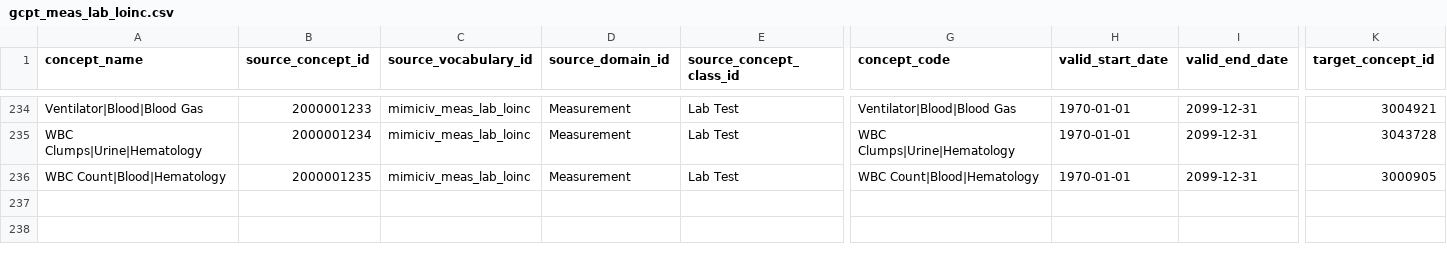
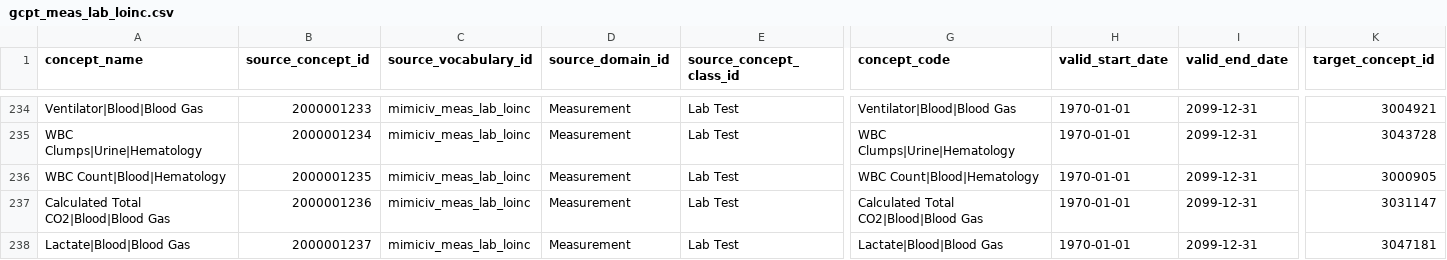
Before and after one commit to OHDSI/MIMIC, a CSV file: custom_mapping_csv/gcpt_meas_lab_loinc.csv, drawn as a sheet; only a part is shown, gaps mark what is left out; rows hold the shown columns only; the diff names each change by its address in the sheet, - before the commit and + after, or states it on an @@ line.

```diff
--- a/custom_mapping_csv/gcpt_meas_lab_loinc.csv
+++ b/custom_mapping_csv/gcpt_meas_lab_loinc.csv
+row 237: Calculated Total CO2|Blood|Blood Gas | 2000001236 | mimiciv_meas_lab_loinc | Measurement | Lab Test | Calculated Total CO2|Blood|Blood Gas | 1970-01-01 | 2099-12-31 | 3031147
+row 238: Lactate|Blood|Blood Gas | 2000001237 | mimiciv_meas_lab_loinc | Measurement | Lab Test | Lactate|Blood|Blood Gas | 1970-01-01 | 2099-12-31 | 3047181
```
Also changed, not shown: custom_mapping_csv/gcpt_drug_ndc.csv, custom_mapping_csv/gcpt_drug_route.csv, 40 other files.
